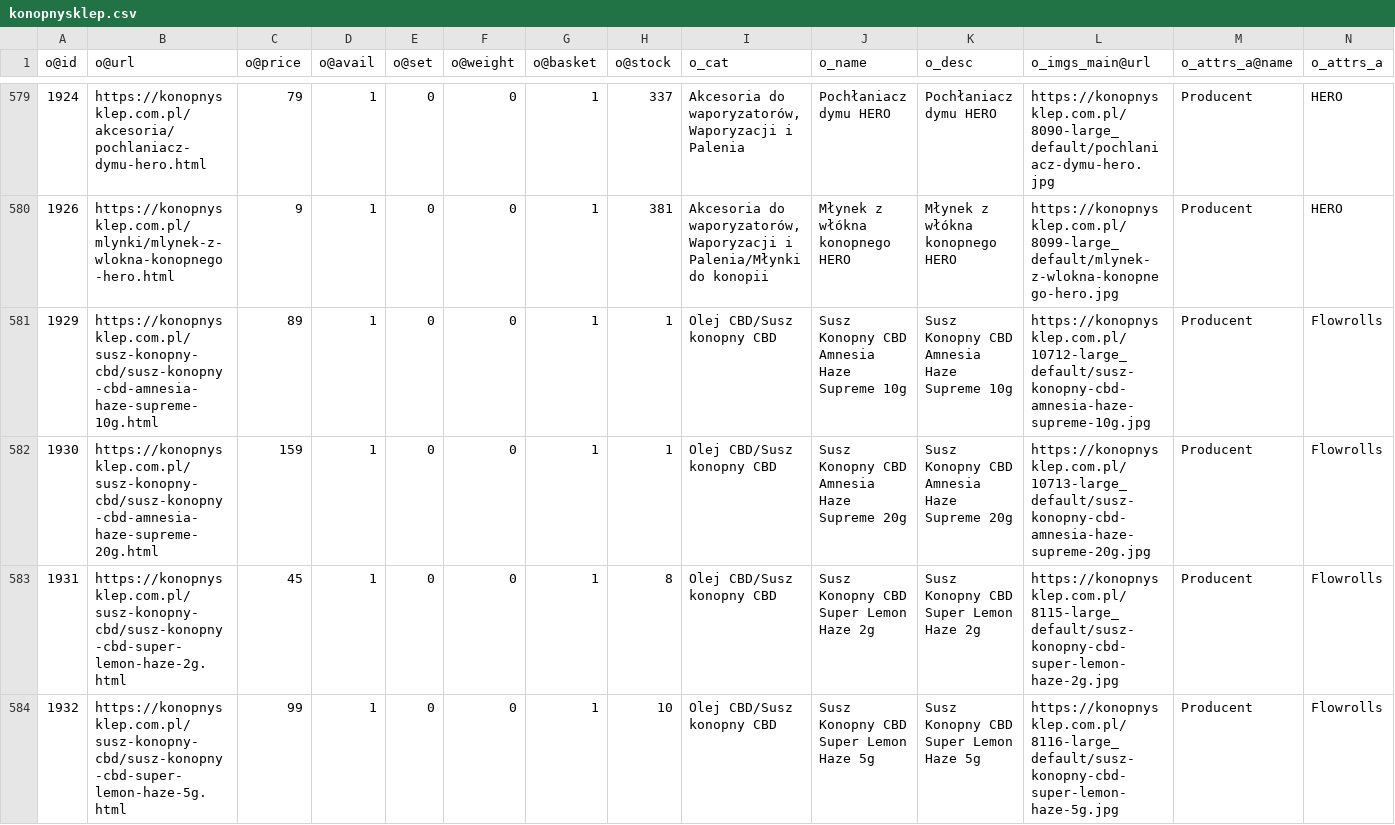
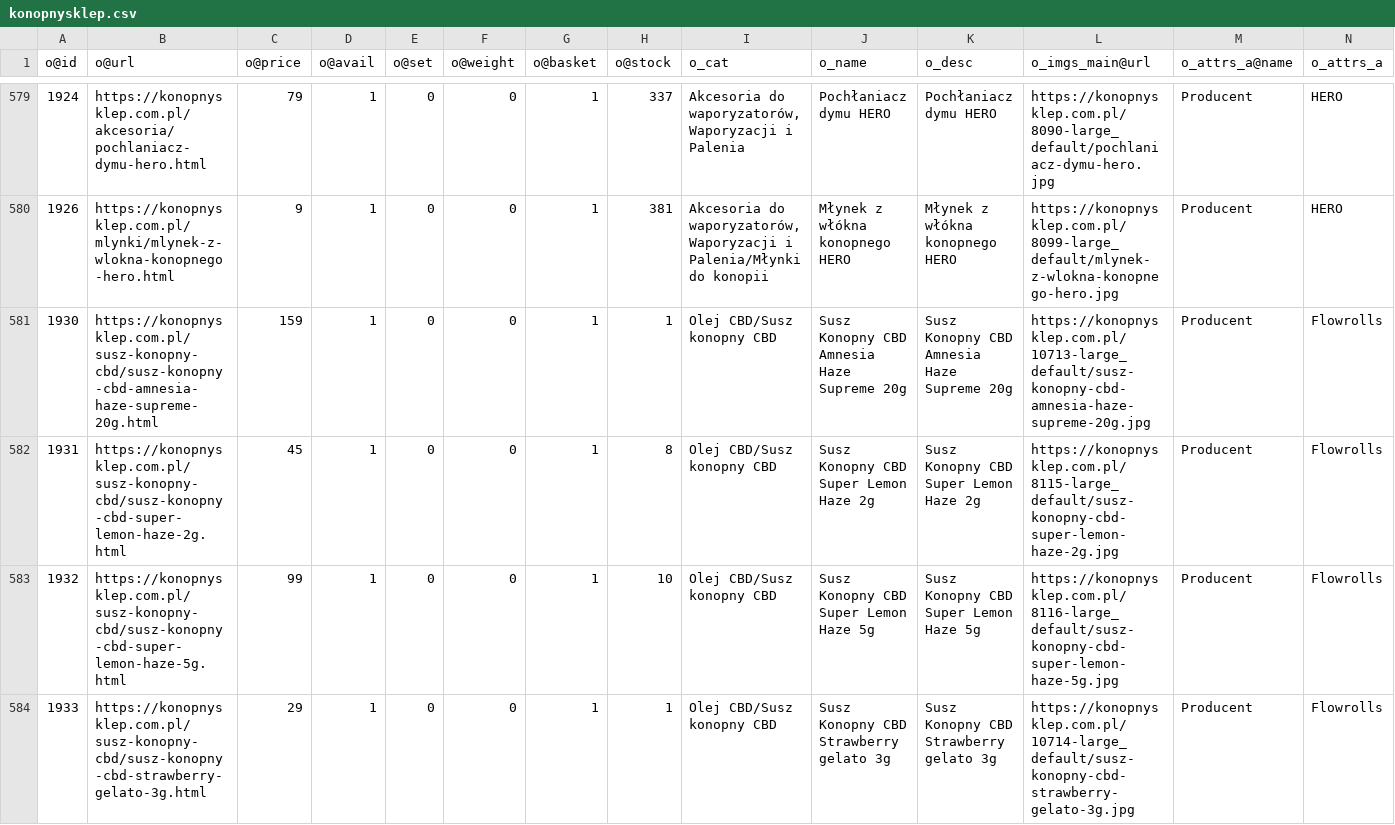
Before and after one commit to mgamerszone/xml-to-csv-konop, a CSV file: data/konopnysklep.csv, drawn as a sheet; only a part is shown, gaps mark what is left out; the shorter side is filled out with more unchanged rows; the diff names each change by its address in the sheet, - before the commit and + after, or states it on an @@ line.

```diff
--- a/data/konopnysklep.csv
+++ b/data/konopnysklep.csv
-row 581: 1929 | https://konopnysklep.com.pl/susz-konopny-cbd/susz-konopny-cbd-amnesia-haze-supreme-10g.html | 89 | 1 | 0 | 0 | 1 | 1 | Olej CBD/Susz konopny CBD | Susz Konopny CBD Amnesia Haze Supreme 10g | Susz Konopny CBD Amnesia Haze Supreme 10g | https://konopnysklep.com.pl/10712-large_default/susz-konopny-cbd-amnesia-haze-supreme-10g.jpg | Producent | Flowrolls
```
